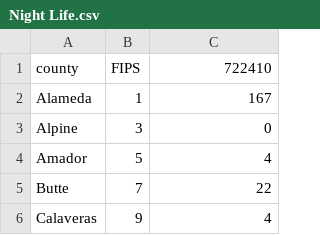
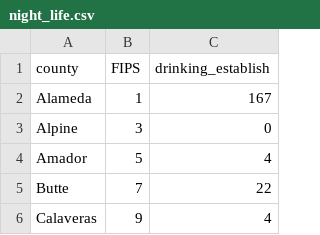
Before and after one commit to annaclairemarley/244-Final, a CSV file: night_life.csv (was Night Life.csv), drawn as a sheet; only a part is shown.

Commit message:
cleaned the nighlife data to make more sense

```diff
--- a/Night Life.csv
+++ b/night_life.csv
@@ -1,2 +1,2 @@
-county,FIPS,722410
+county,FIPS,drinking_establish
 Alameda,1,167
```
